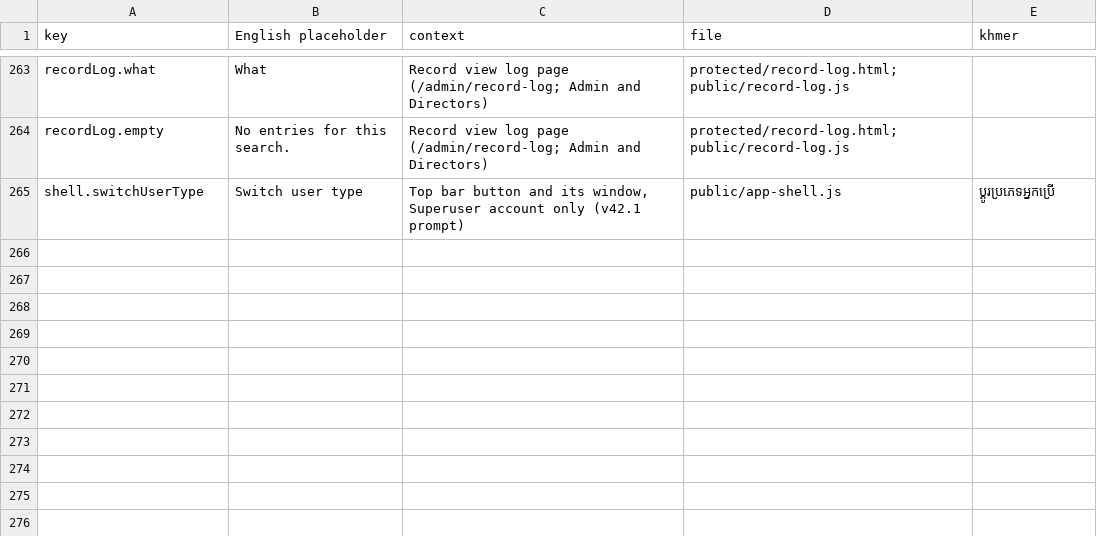
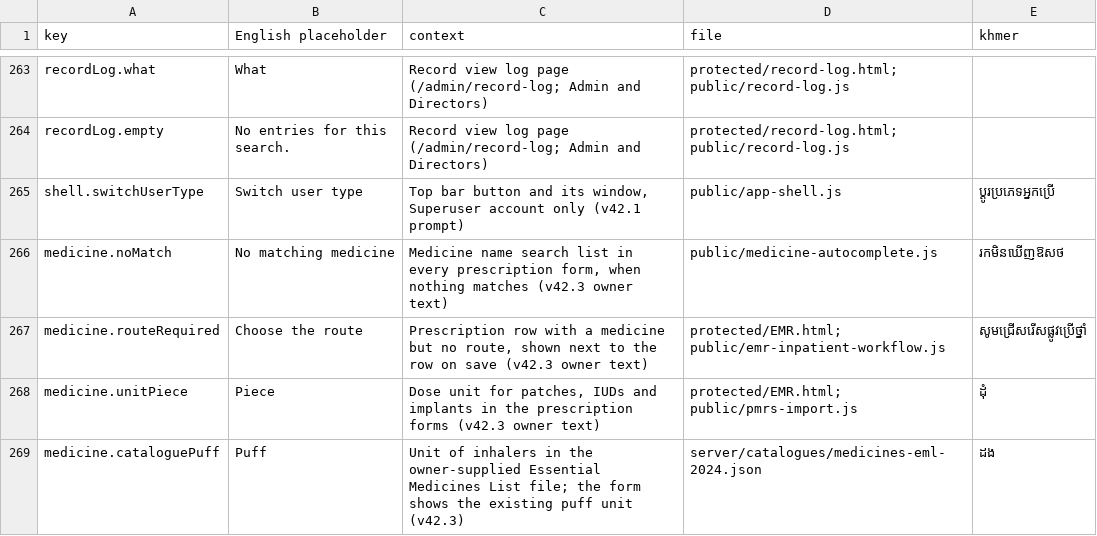
Before and after one commit to drsokhadarapiseth-cloud/borkeo-emr, a CSV file: docs/translations-needed.csv, drawn as a sheet; only a part is shown, gaps mark what is left out; the diff names each change by its address in the sheet, - before the commit and + after, or states it on an @@ line.

```diff
--- a/docs/translations-needed.csv
+++ b/docs/translations-needed.csv
+row 266: medicine.noMatch | No matching medicine | Medicine name search list in every prescription form, when nothing matches (v42.3 owner text) | public/medicine-autocomplete.js | រកមិនឃើញឱសថ
+row 267: medicine.routeRequired | Choose the route | Prescription row with a medicine but no route, shown next to the row on save (v42.3 owner text) | protected/EMR.html; public/emr-inpatient-workflow.js | សូមជ្រើសរើសផ្លូវប្រើថ្នាំ
+row 268: medicine.unitPiece | Piece | Dose unit for patches, IUDs and implants in the prescription forms (v42.3 owner text) | protected/EMR.html; public/pmrs-import.js | ដុំ
+row 269: medicine.cataloguePuff | Puff | Unit of inhalers in the owner-supplied Essential Medicines List file; the form shows the existing puff unit (v42.3) | server/catalogues/medicines-eml-2024.json | ដង
```
Also changed, not shown: 31 other files.
